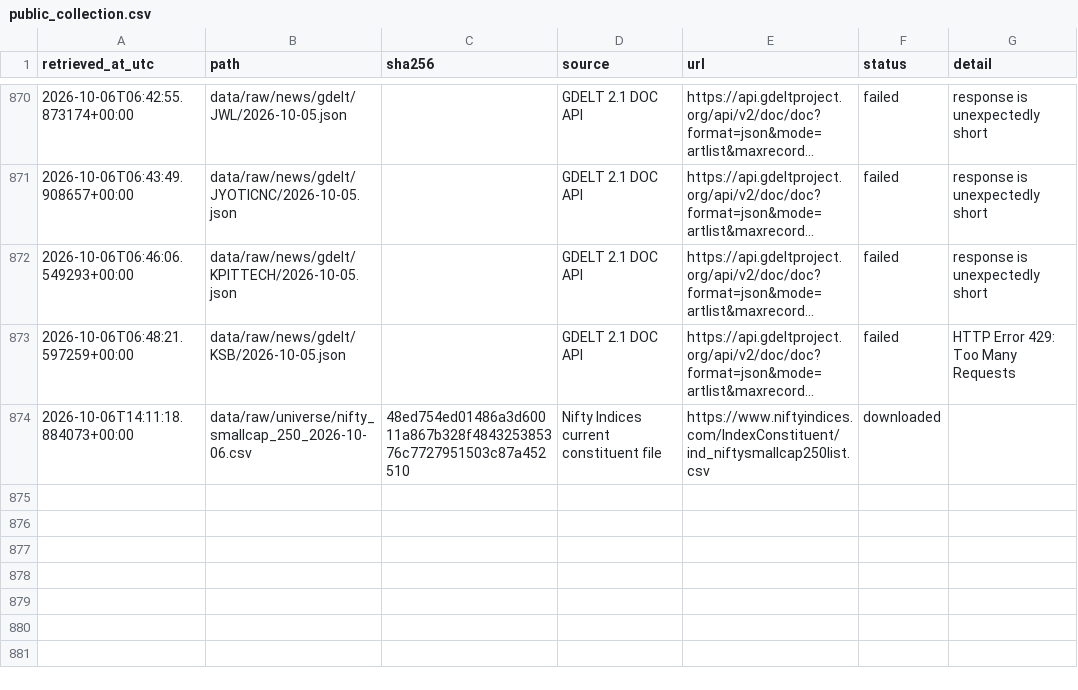
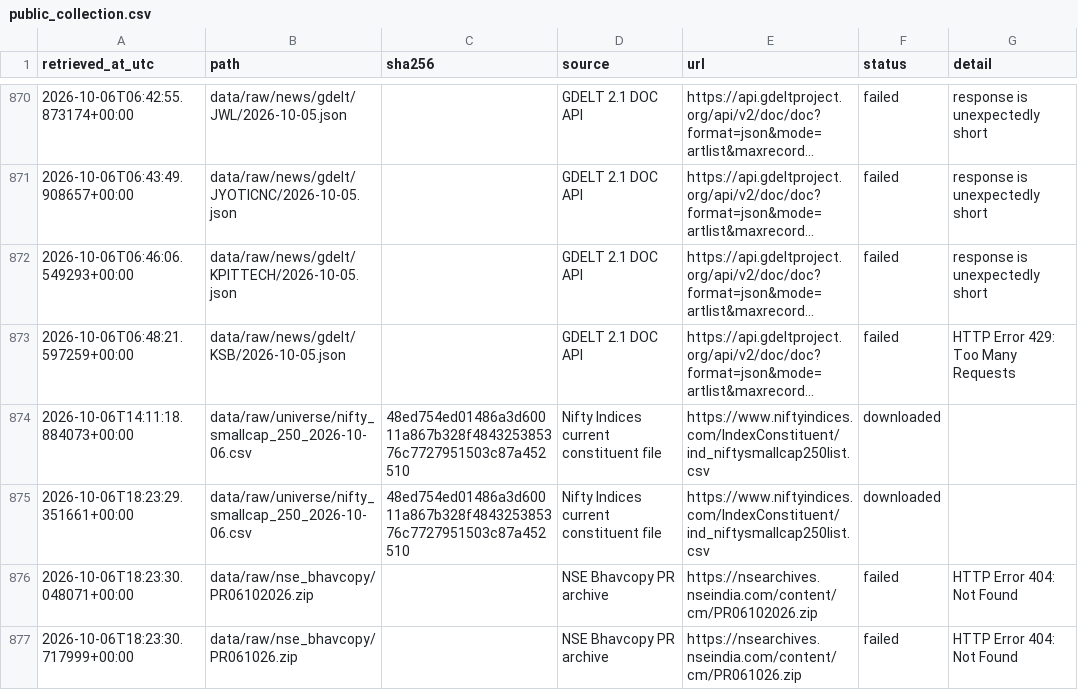
Before and after one commit to SamG1123/stock-prediction, a CSV file: data/manifests/public_collection.csv, drawn as a sheet; only a part is shown, gaps mark what is left out; long unchanged cells end in …; the diff names each change by its address in the sheet, - before the commit and + after, or states it on an @@ line.

```diff
--- a/data/manifests/public_collection.csv
+++ b/data/manifests/public_collection.csv
+row 875: 2026-10-06T18:23:29.351661+00:00 | data/raw/universe/nifty_smallcap_250_2026-10-06.csv | 48ed754ed01486a3d60011a867b328f484325385376c7727951503c87a452510 | Nifty Indices current constituent file | https://www.niftyindices.com/IndexConstituent/ind_niftysmallcap250list.csv | downloaded
+row 876: 2026-10-06T18:23:30.048071+00:00 | data/raw/nse_bhavcopy/PR06102026.zip |  | NSE Bhavcopy PR archive | https://nsearchives.nseindia.com/content/cm/PR06102026.zip | failed | HTTP Error 404: Not Found
+row 877: 2026-10-06T18:23:30.717999+00:00 | data/raw/nse_bhavcopy/PR061026.zip |  | NSE Bhavcopy PR archive | https://nsearchives.nseindia.com/content/cm/PR061026.zip | failed | HTTP Error 404: Not Found
```
